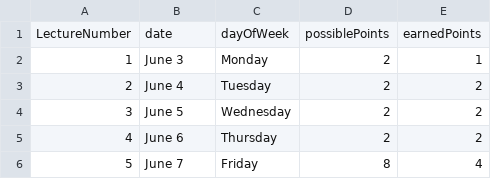
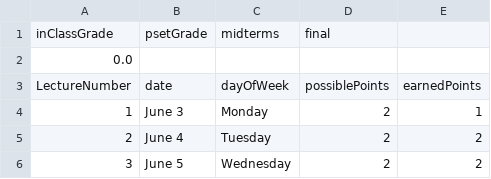
Before and after one commit to Ammaar-Alam/mat201-grade-calculator, a CSV file: lectures.csv, drawn as a sheet; only a part is shown; the shorter side is filled out with more unchanged rows.

```diff
--- a/lectures.csv
+++ b/lectures.csv
@@ -1 +1,3 @@
+inClassGrade,psetGrade,midterms,final
+0.0
 LectureNumber,date,dayOfWeek,possiblePoints,earnedPoints
```
Also changed, not shown: out/production/mat201-grade_calc/lectures.csv, 6 other files.
